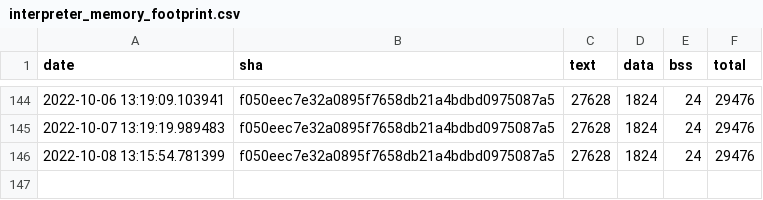
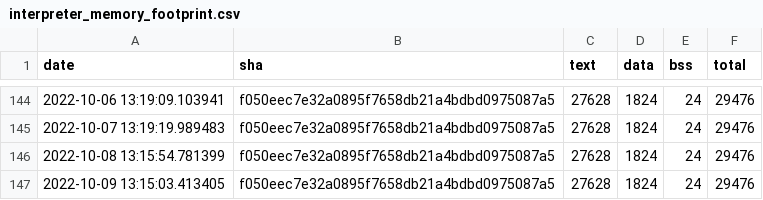
Before and after one commit to jwithers/tflite-micro, a CSV file: data/continuous_builds/size_profiling/linux_x86_64_release/interpreter_memory_footprint.csv, drawn as a sheet; only a part is shown, gaps mark what is left out.

```diff
--- a/data/continuous_builds/size_profiling/linux_x86_64_release/interpreter_memory_footprint.csv
+++ b/data/continuous_builds/size_profiling/linux_x86_64_release/interpreter_memory_footprint.csv
@@ -146 +146,2 @@ date,sha,text,data,bss,total
 2022-10-08 13:15:54.781399,f050eec7e32a0895f7658db21a4bdbd0975087a5,27628,1824,24,29476
+2022-10-09 13:15:03.413405,f050eec7e32a0895f7658db21a4bdbd0975087a5,27628,1824,24,29476
```
Also changed, not shown: data/continuous_builds/size_profiling/linux_x86_64_release/baseline_memory_footprint.csv, data/continuous_builds/size_profiling/linux_x86_64_release/keyword_benchmark.csv, 3 other files.
